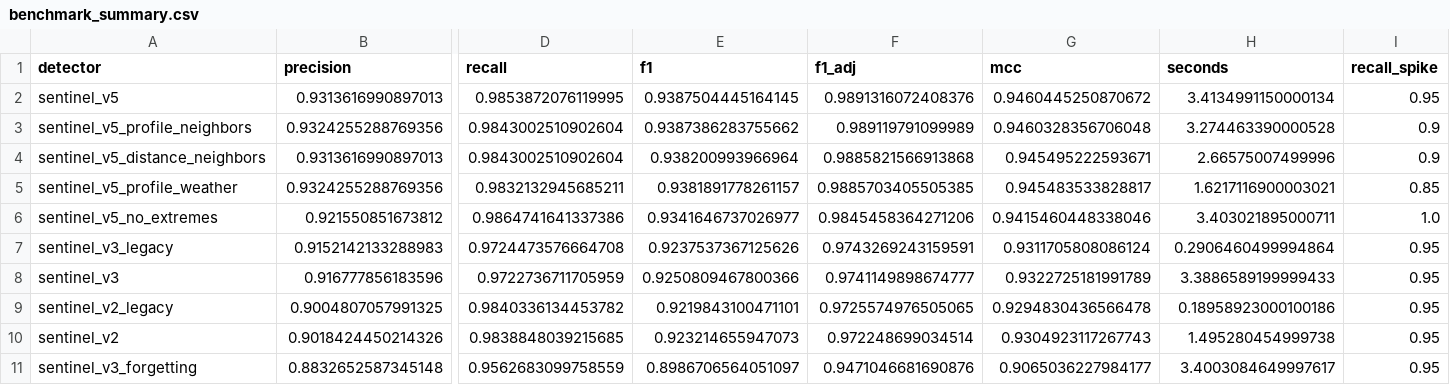
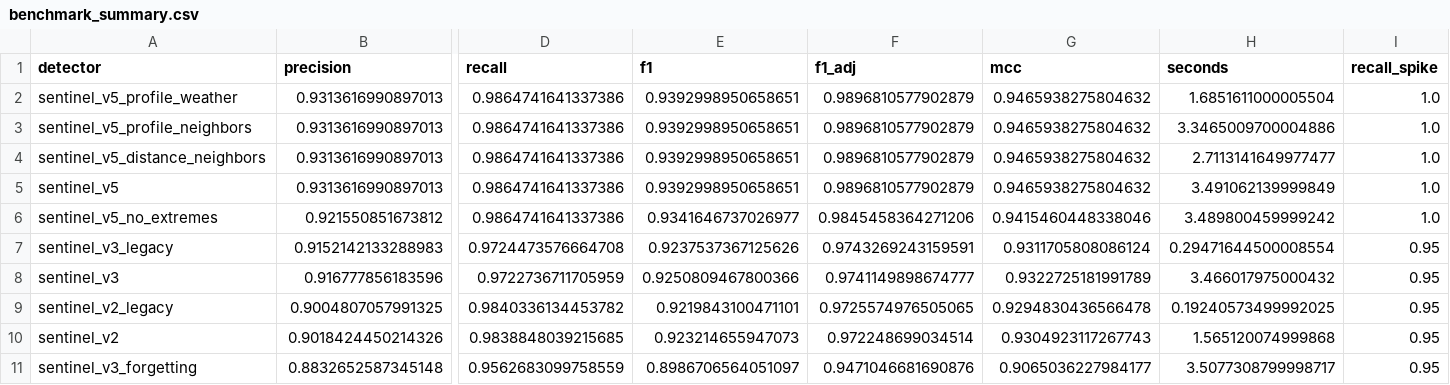
Before and after one commit to cardinalgrid/grid-data-sentinel, a CSV file: results/benchmark_summary.csv, drawn as a sheet; only a part is shown, gaps mark what is left out; removed rows and columns are numbered as before the commit, all else as after; rows hold the shown columns only; the diff covers the shown part only; the diff names each change by its address in the sheet, - before the commit and + after, or states it on an @@ line.

```diff
--- a/results/benchmark_summary.csv
+++ b/results/benchmark_summary.csv
-A2 (detector): sentinel_v5
+A2 (detector): sentinel_v5_profile_weather
-D2 (recall): 0.9853872076119995
+D2 (recall): 0.9864741641337386
-E2 (f1): 0.9387504445164145
+E2 (f1): 0.9392998950658651
-F2 (f1_adj): 0.9891316072408376
+F2 (f1_adj): 0.9896810577902879
-G2 (mcc): 0.9460445250870672
+G2 (mcc): 0.9465938275804632
-H2 (seconds): 3.4134991150000134
+H2 (seconds): 1.6851611000005504
-I2 (recall_spike): 0.95
+I2 (recall_spike): 1.0
-B3 (precision): 0.9324255288769356
+B3 (precision): 0.9313616990897013
-D3:D4 (recall): 0.9843002510902604
+D3:D4 (recall): 0.9864741641337386
-E3 (f1): 0.9387386283755662
+E3 (f1): 0.9392998950658651
-F3 (f1_adj): 0.989119791099989
+F3 (f1_adj): 0.9896810577902879
-G3 (mcc): 0.9460328356706048
+G3 (mcc): 0.9465938275804632
-H3 (seconds): 3.274463390000528
+H3 (seconds): 3.3465009700004886
-I3:I4 (recall_spike): 0.9
+I3:I4 (recall_spike): 1.0
-E4 (f1): 0.938200993966964
+E4 (f1): 0.9392998950658651
-F4 (f1_adj): 0.9885821566913868
+F4 (f1_adj): 0.9896810577902879
-G4 (mcc): 0.945495222593671
+G4 (mcc): 0.9465938275804632
-H4 (seconds): 2.66575007499996
+H4 (seconds): 2.7113141649977477
-row 5: sentinel_v5_profile_weather | 0.9324255288769356 | 0.9832132945685211 | 0.9381891778261157 | 0.9885703405505385 | 0.945483533828817 | 1.6217116900003021 | 0.85
+row 5: sentinel_v5 | 0.9313616990897013 | 0.9864741641337386 | 0.9392998950658651 | 0.9896810577902879 | 0.9465938275804632 | 3.491062139999849 | 1.0
-H6 (seconds): 3.403021895000711
+H6 (seconds): 3.489800459999242
-H7 (seconds): 0.2906460499994864
+H7 (seconds): 0.29471644500008554
-H8 (seconds): 3.3886589199999433
+H8 (seconds): 3.466017975000432
-H9 (seconds): 0.18958923000100186
+H9 (seconds): 0.19240573499992025
-H10 (seconds): 1.495280454999738
+H10 (seconds): 1.565120074999868
-H11 (seconds): 3.4003084649997617
+H11 (seconds): 3.5077308799998717
```
Also changed, not shown: 20 edited cells elsewhere in this file, results/benchmark_by_series.csv, results/feeder_loss/benchmark_by_series.csv, 20 other files.
